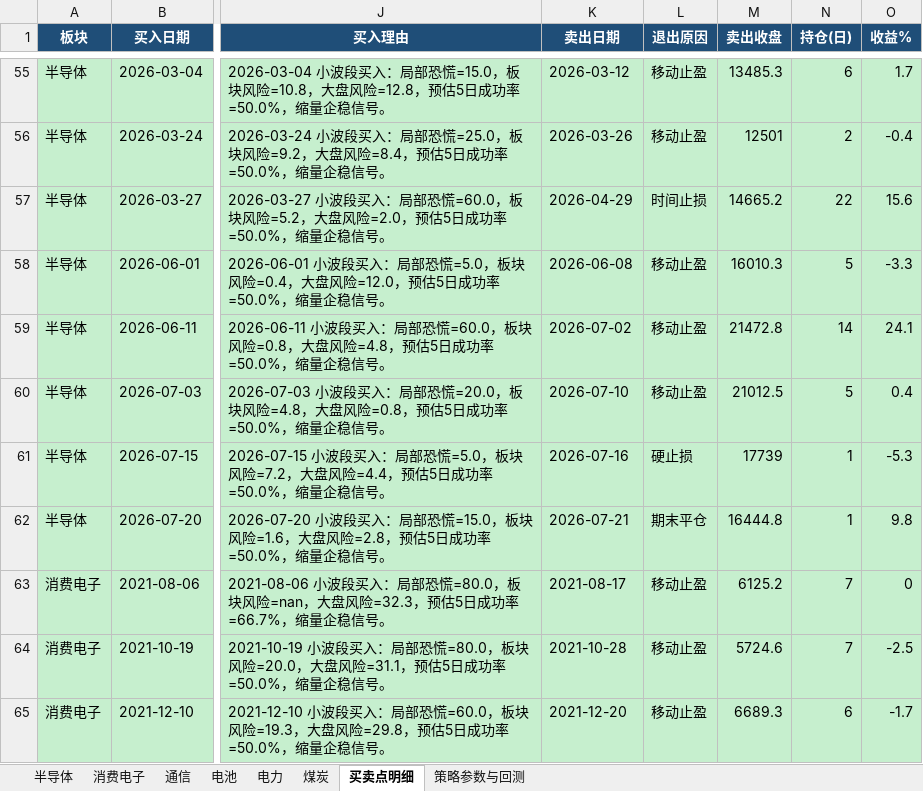
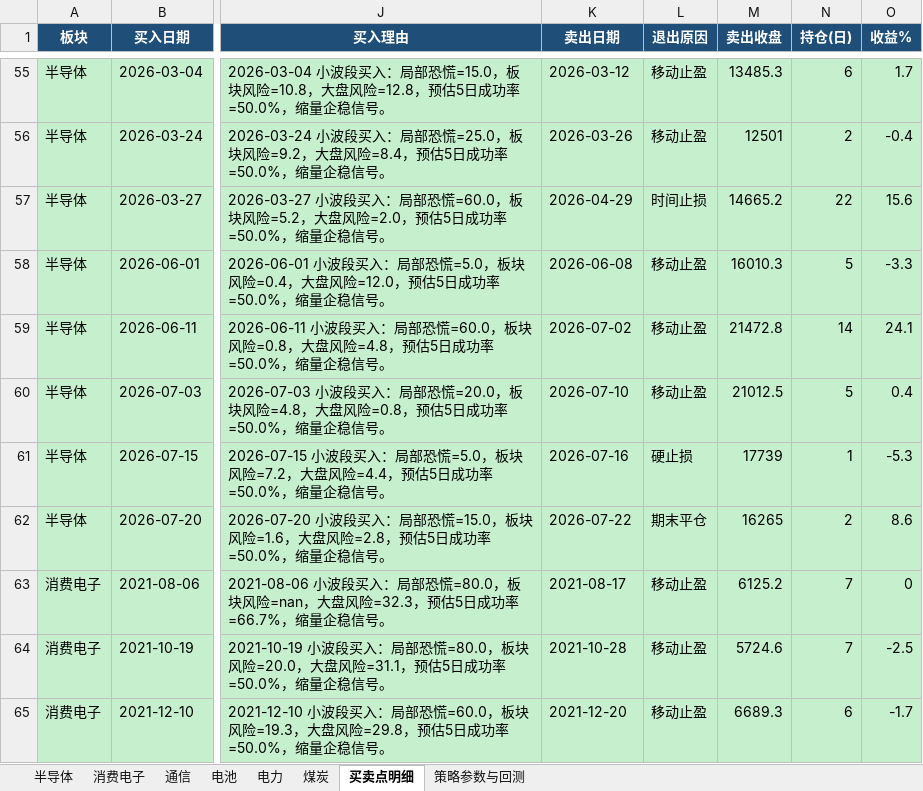
Before and after one commit to cuidong-dov/my-strategy-project2, an Excel workbook: output/小波段策略_板块评估.xlsx, sheet 买卖点明细, drawn as a sheet; only a part is shown, gaps mark what is left out; values as stored, in another font and other column widths than the file's, no borders; the diff covers the shown part only; the diff names each change by its address in the sheet, - before the commit and + after, or states it on an @@ line.

```diff
--- a/output/小波段策略_板块评估.xlsx (sheet 买卖点明细)
+++ b/output/小波段策略_板块评估.xlsx (sheet 买卖点明细)
-K62 (卖出日期): 2026-07-21
+K62 (卖出日期): 2026-07-22
-M62 (卖出收盘): 16444.8
+M62 (卖出收盘): 16265
-N62 (持仓(日)): 1
+N62 (持仓(日)): 2
-O62 (收益%): 9.8
+O62 (收益%): 8.6
```
Also changed, not shown: 1 added row and 8 edited cells elsewhere in this sheet, sheet 策略参数与回测, sheet 通信, sheet 消费电子, sheet 半导体, sheet 电池, sheet 电力, 1 more sheet, 3 other files.
